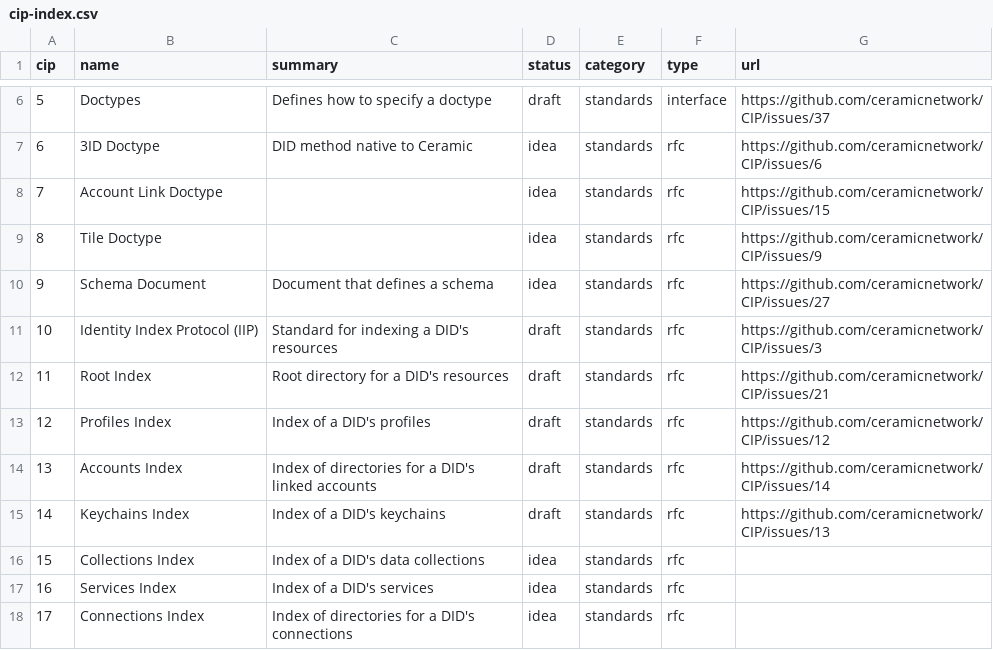
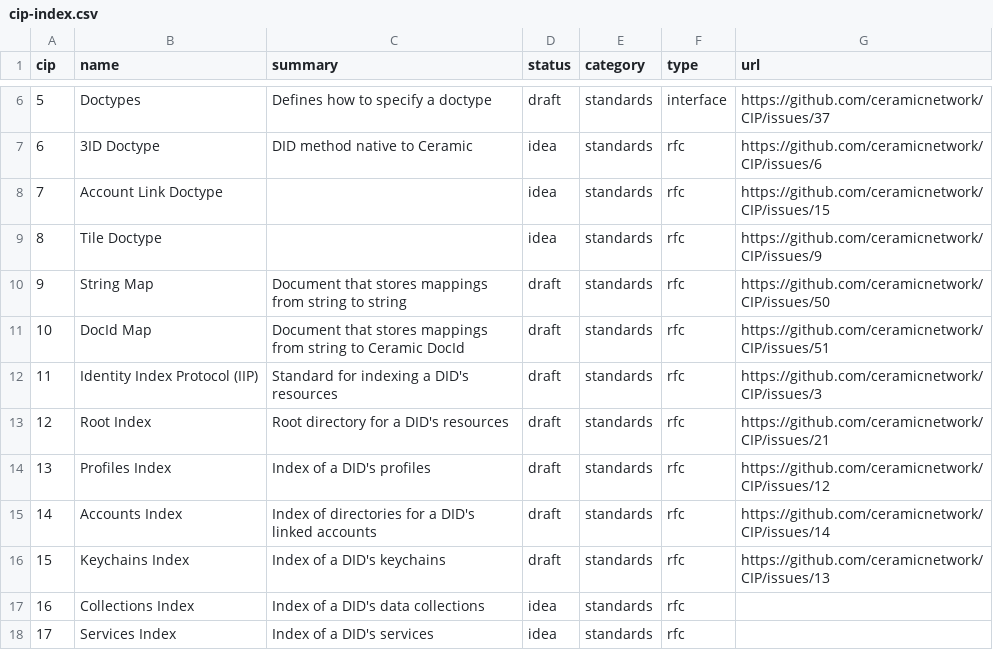
Before and after one commit to ceramicnetwork/CIPs, a CSV file: CIPs/*INDEX/cip-index.csv, drawn as a sheet; only a part is shown, gaps mark what is left out; the shorter side is filled out with more unchanged rows; addresses are those after the commit; the diff names each change by its address in the sheet, - before the commit and + after, or states it on an @@ line.

Commit message:
Update cip-index.csv

```diff
--- a/CIPs/*INDEX/cip-index.csv
+++ b/CIPs/*INDEX/cip-index.csv
+row 10: 9 | String Map | Document that stores mappings from string to string | draft | standards | rfc | https://github.com/ceramicnetwork/CIP/issues/50
@@ column A (cip) renumbered from row 11 down @@
-B11 (name): Schema Document
+B11 (name): DocId Map
-C11 (summary): Document that defines a schema
+C11 (summary): Document that stores mappings from string to Ceramic DocId
-D11 (status): idea
+D11 (status): draft
-G11 (url): https://github.com/ceramicnetwork/CIP/issues/27
+G11 (url): https://github.com/ceramicnetwork/CIP/issues/51
```
